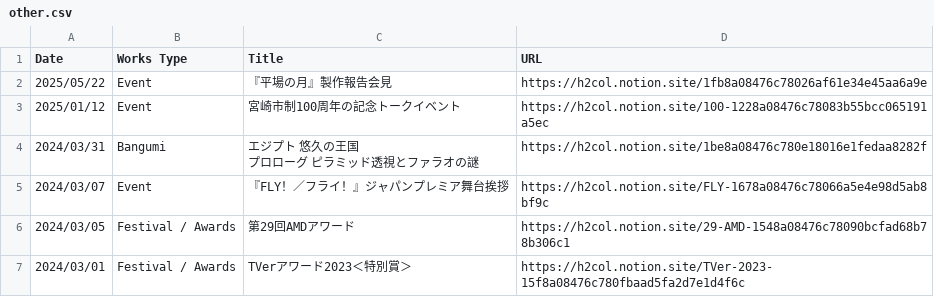
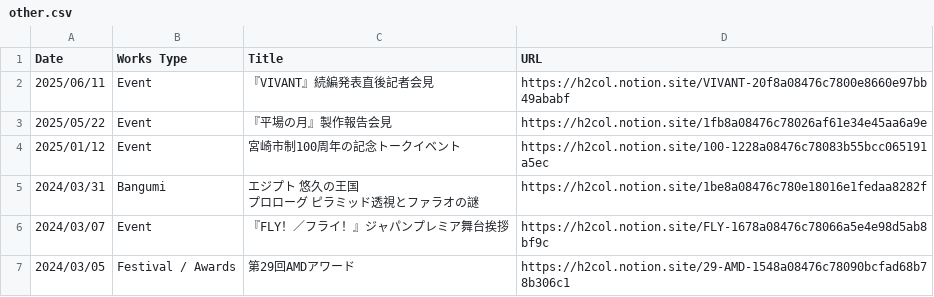
Before and after one commit to skmstdb/skmstdb.github.io, a CSV file: data/other.csv, drawn as a sheet; only a part is shown; the shorter side is filled out with more unchanged rows; the diff names each change by its address in the sheet, - before the commit and + after, or states it on an @@ line.

Commit message:
Update other.csv

```diff
--- a/data/other.csv
+++ b/data/other.csv
+row 2: 2025/06/11 | Event | 『VIVANT』続編発表直後記者会見 | https://h2col.notion.site/VIVANT-20f8a08476c7800e8660e97bb49ababf
```
